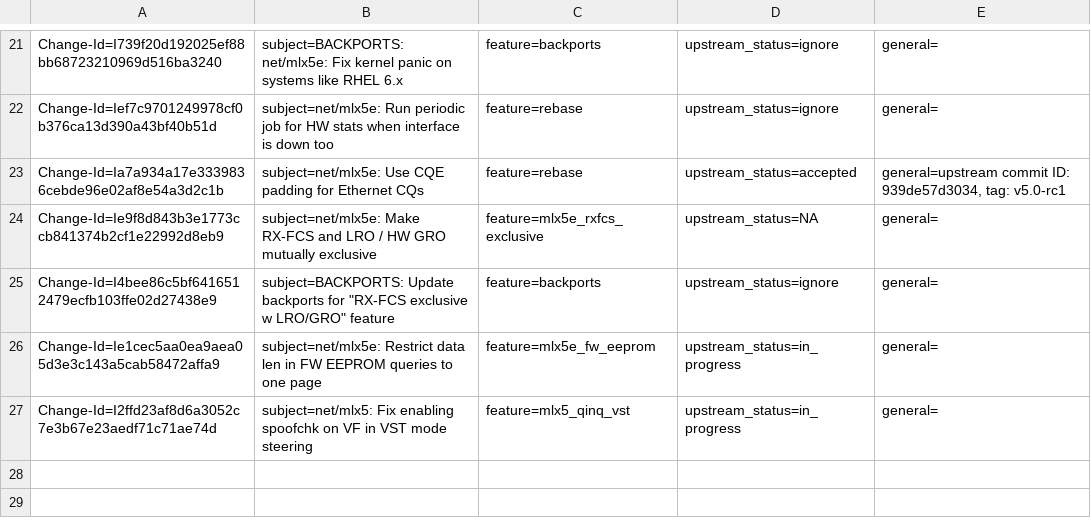
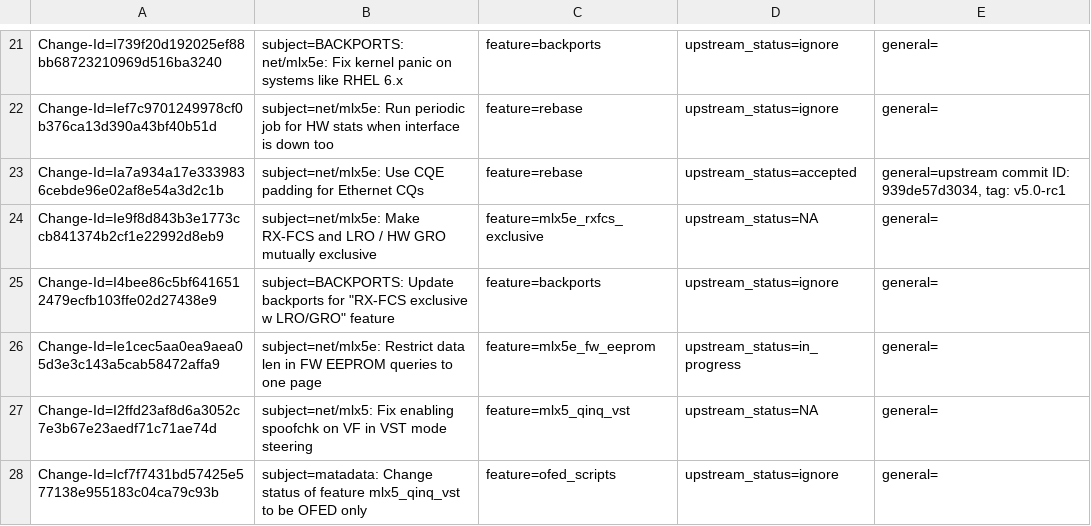
Before and after one commit to Shun-Hao/mlnx-ofa_kernel-4.6-1.0.1.1-rhel7.3, a CSV file: metadata/Mikhael_Goikhman.csv, drawn as a sheet; only a part is shown, gaps mark what is left out.

Commit message:
matadata: Change status of feature mlx5_qinq_vst to be OFED only
Issue: 1724860
Change-Id: Icf7f7431bd57425e577138e955183c04ca79c93b
Signed-off-by: Mikhael Goikhman <migo@mellanox.com>

```diff
--- a/metadata/Mikhael_Goikhman.csv
+++ b/metadata/Mikhael_Goikhman.csv
@@ -26,2 +26,3 @@ Change-Id=I4bee86c5bf6416512479ecfb103ffe02d27438e9; subject=BACKPORTS: Update b
 Change-Id=Ie1cec5aa0ea9aea05d3e3c143a5cab58472affa9; subject=net/mlx5e: Restrict data len in FW EEPROM queries to one page; feature=mlx5e_fw_eeprom; upstream_status=in_progress; general=;
-Change-Id=I2ffd23af8d6a3052c7e3b67e23aedf71c71ae74d; subject=net/mlx5: Fix enabling spoofchk on VF in VST mode steering; feature=mlx5_qinq_vst; upstream_status=in_progress; general=;
+Change-Id=I2ffd23af8d6a3052c7e3b67e23aedf71c71ae74d; subject=net/mlx5: Fix enabling spoofchk on VF in VST mode steering; feature=mlx5_qinq_vst; upstream_status=NA; general=;
+Change-Id=Icf7f7431bd57425e577138e955183c04ca79c93b; subject=matadata: Change status of feature mlx5_qinq_vst to be OFED only; feature=ofed_scripts; upstream_status=ignore; general=;
```
Also changed, not shown: metadata/Moshe_Shemesh.csv, metadata/features_metadata_db.csv.
